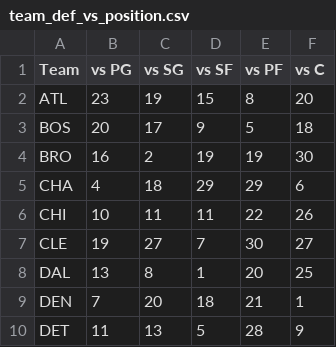
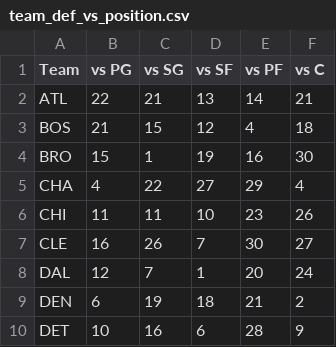
Before and after one commit to samays1/SAGB-mirror, a CSV file: OutputCSVs/team_def_vs_position.csv, drawn as a sheet; only a part is shown; the diff covers the shown part only.

Commit message:
automatically scraped and updated

```diff
--- a/OutputCSVs/team_def_vs_position.csv
+++ b/OutputCSVs/team_def_vs_position.csv
@@ -1,10 +1,10 @@
 Team,vs PG,vs SG,vs SF,vs PF,vs C
-ATL,23,19,15,8,20
-BOS,20,17,9,5,18
-BRO,16,2,19,19,30
-CHA,4,18,29,29,6
-CHI,10,11,11,22,26
-CLE,19,27,7,30,27
-DAL,13,8,1,20,25
-DEN,7,20,18,21,1
-DET,11,13,5,28,9
+ATL,22,21,13,14,21
+BOS,21,15,12,4,18
+BRO,15,1,19,16,30
+CHA,4,22,27,29,4
+CHI,11,11,10,23,26
+CLE,16,26,7,30,27
+DAL,12,7,1,20,24
+DEN,6,19,18,21,2
+DET,10,16,6,28,9
```
Also changed, not shown: 52 edited cells elsewhere in this file.
